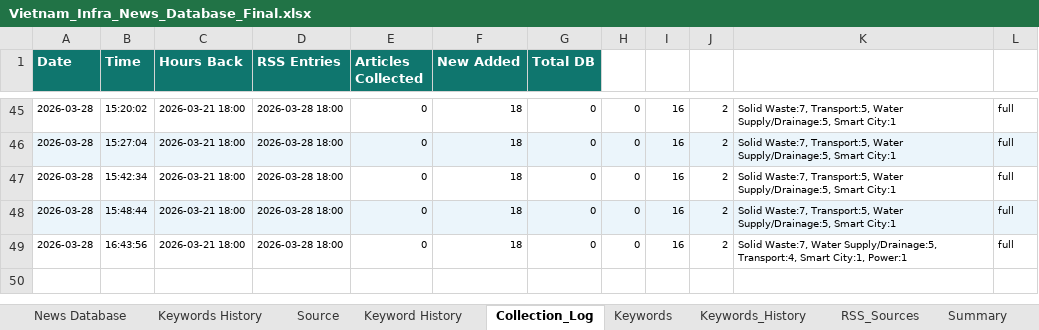
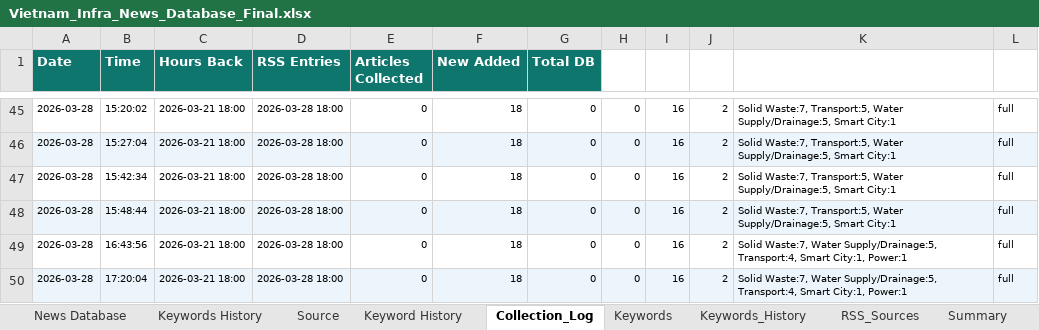
Before and after one commit to hms4792/vietnam-infra-news, an Excel workbook: data/database/Vietnam_Infra_News_Database_Final.xlsx, sheet Collection_Log, drawn as a sheet; only a part is shown, gaps mark what is left out; values as stored, in another font and other column widths than the file's, no borders; the diff names each change by its address in the sheet, - before the commit and + after, or states it on an @@ line.

```diff
--- a/data/database/Vietnam_Infra_News_Database_Final.xlsx (sheet Collection_Log)
+++ b/data/database/Vietnam_Infra_News_Database_Final.xlsx (sheet Collection_Log)
+row 50: 2026-03-28 | 17:20:04 | 2026-03-21 18:00 | 2026-03-28 18:00 | 0 | 18 | 0 | 0 | 16 | 2 | Solid Waste:7, Water Supply/Drainage:5, Transport:4, Smart City:1, Power:1 | full
```
Also changed, not shown: sheet Keywords History, sheet News Database, sheet Summary.
